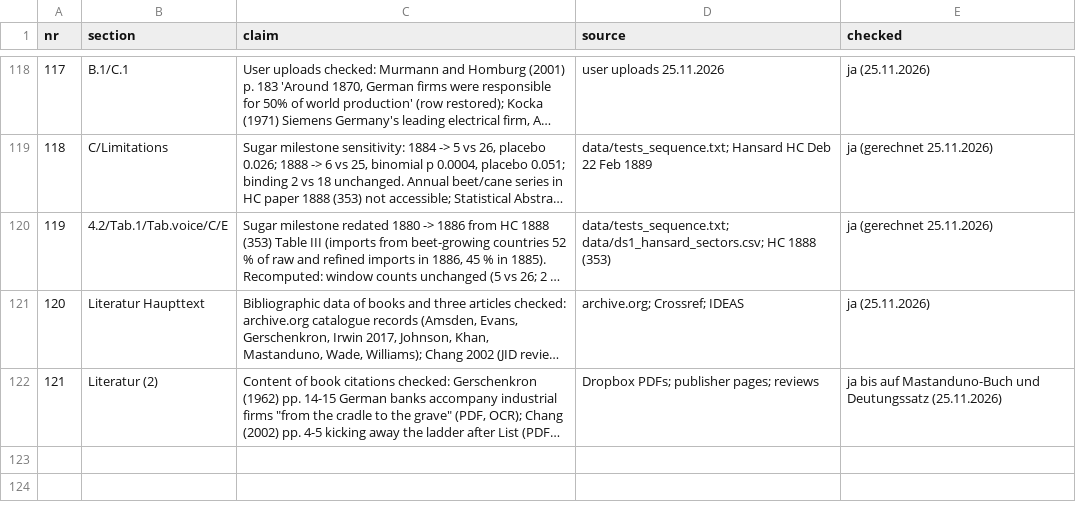
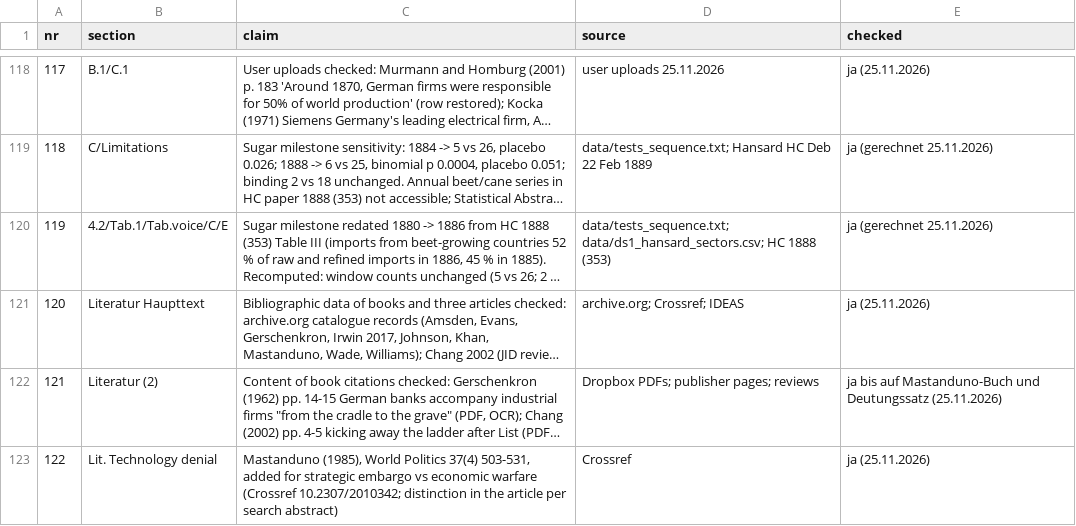
Before and after one commit to wfhungerland/AMNESIA, a CSV file: manuscript/claims_check.csv, drawn as a sheet; only a part is shown, gaps mark what is left out; long unchanged cells end in …; the diff names each change by its address in the sheet, - before the commit and + after, or states it on an @@ line.

```diff
--- a/manuscript/claims_check.csv
+++ b/manuscript/claims_check.csv
+row 123: 122 | Lit. Technology denial | Mastanduno (1985), World Politics 37(4) 503-531, added for strategic embargo vs economic warfare (Crossref 10.2307/2010342; distinction in the article per search abstract) | Crossref | ja (25.11.2026)
```
Also changed, not shown: 3 other files.
